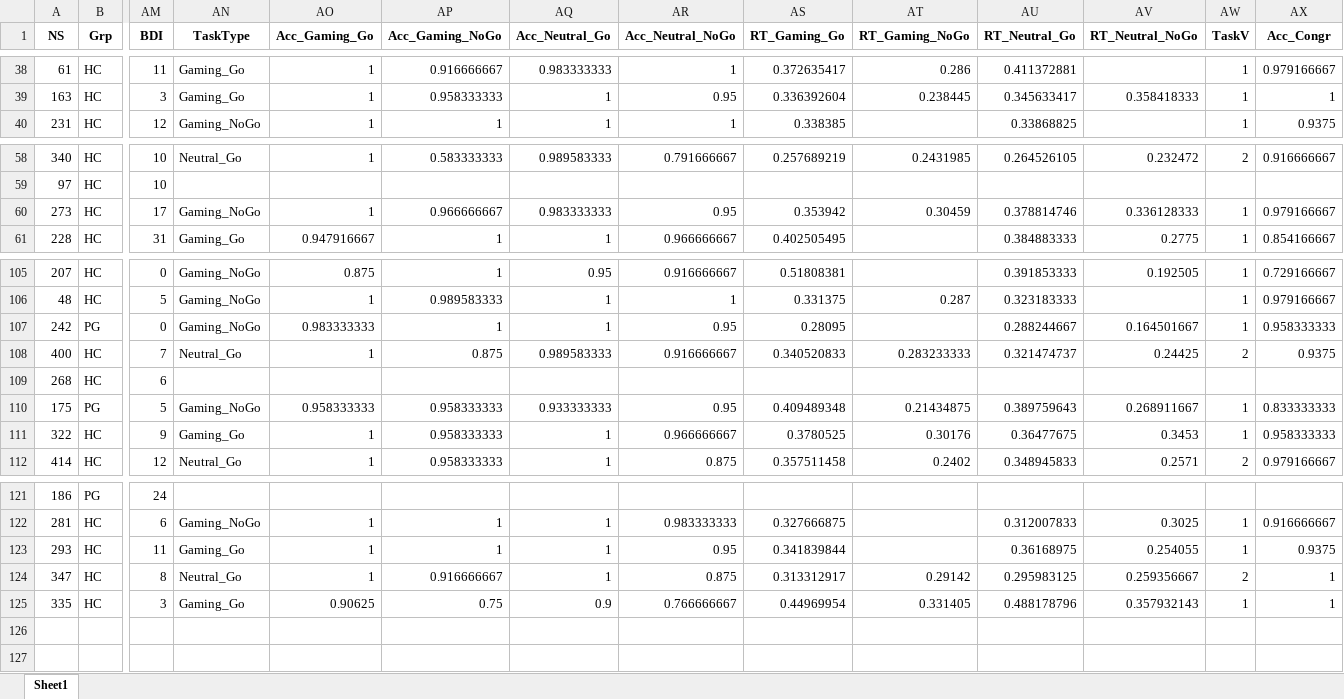
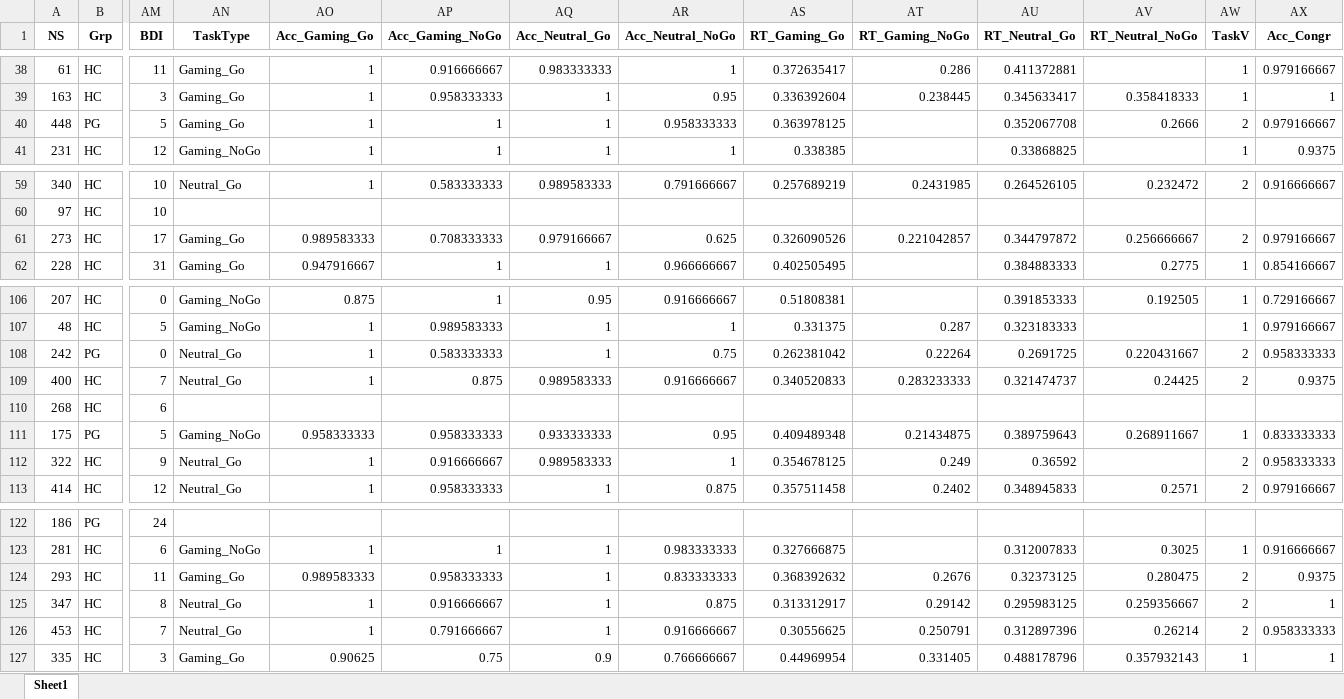
Before and after one commit to FWyckmans/OnlineVGstudy, an Excel workbook: Data/ProcessedData/dTot.xlsx, sheet Sheet1, drawn as a sheet; only a part is shown, gaps mark what is left out; values as stored, in another font and other column widths than the file's, no borders; addresses are those after the commit; rows hold the shown columns only; the diff covers the shown part only; the diff names each change by its address in the sheet, - before the commit and + after, or states it on an @@ line.

```diff
--- a/Data/ProcessedData/dTot.xlsx (sheet Sheet1)
+++ b/Data/ProcessedData/dTot.xlsx (sheet Sheet1)
+row 40: 448 | PG | 5 | Gaming_Go | 1 | 1 | 1 | 0.958333333 | 0.363978125 |  | 0.352067708 | 0.2666 | 2 | 0.979166667
-AN61 (TaskType): Gaming_NoGo
+AN61 (TaskType): Gaming_Go
-AO61 (Acc_Gaming_Go): 1
+AO61 (Acc_Gaming_Go): 0.989583333
-AP61 (Acc_Gaming_NoGo): 0.966666667
+AP61 (Acc_Gaming_NoGo): 0.708333333
-AQ61 (Acc_Neutral_Go): 0.983333333
+AQ61 (Acc_Neutral_Go): 0.979166667
-AR61 (Acc_Neutral_NoGo): 0.95
+AR61 (Acc_Neutral_NoGo): 0.625
-AS61 (RT_Gaming_Go): 0.353942
+AS61 (RT_Gaming_Go): 0.326090526
-AT61 (RT_Gaming_NoGo): 0.30459
+AT61 (RT_Gaming_NoGo): 0.221042857
-AU61 (RT_Neutral_Go): 0.378814746
+AU61 (RT_Neutral_Go): 0.344797872
-AV61 (RT_Neutral_NoGo): 0.336128333
+AV61 (RT_Neutral_NoGo): 0.256666667
-AW61 (TaskV): 1
+AW61 (TaskV): 2
-AN108 (TaskType): Gaming_NoGo
+AN108 (TaskType): Neutral_Go
-AO108 (Acc_Gaming_Go): 0.983333333
+AO108 (Acc_Gaming_Go): 1
-AP108 (Acc_Gaming_NoGo): 1
+AP108 (Acc_Gaming_NoGo): 0.583333333
-AR108 (Acc_Neutral_NoGo): 0.95
+AR108 (Acc_Neutral_NoGo): 0.75
-AS108 (RT_Gaming_Go): 0.28095
+AS108 (RT_Gaming_Go): 0.262381042
-AT108 (RT_Gaming_NoGo): (empty)
+AT108 (RT_Gaming_NoGo): 0.22264
-AU108 (RT_Neutral_Go): 0.288244667
+AU108 (RT_Neutral_Go): 0.2691725
-AV108 (RT_Neutral_NoGo): 0.164501667
+AV108 (RT_Neutral_NoGo): 0.220431667
-AW108 (TaskV): 1
+AW108 (TaskV): 2
-AN112 (TaskType): Gaming_Go
+AN112 (TaskType): Neutral_Go
-AP112 (Acc_Gaming_NoGo): 0.958333333
+AP112 (Acc_Gaming_NoGo): 0.916666667
-AQ112 (Acc_Neutral_Go): 1
+AQ112 (Acc_Neutral_Go): 0.989583333
-AR112 (Acc_Neutral_NoGo): 0.966666667
+AR112 (Acc_Neutral_NoGo): 1
-AS112 (RT_Gaming_Go): 0.3780525
+AS112 (RT_Gaming_Go): 0.354678125
-AT112 (RT_Gaming_NoGo): 0.30176
+AT112 (RT_Gaming_NoGo): 0.249
-AU112 (RT_Neutral_Go): 0.36477675
+AU112 (RT_Neutral_Go): 0.36592
-AV112 (RT_Neutral_NoGo): 0.3453
+AV112 (RT_Neutral_NoGo): (empty)
-AW112 (TaskV): 1
+AW112 (TaskV): 2
-AO124 (Acc_Gaming_Go): 1
+AO124 (Acc_Gaming_Go): 0.989583333
-AP124 (Acc_Gaming_NoGo): 1
+AP124 (Acc_Gaming_NoGo): 0.958333333
-AR124 (Acc_Neutral_NoGo): 0.95
+AR124 (Acc_Neutral_NoGo): 0.833333333
-AS124 (RT_Gaming_Go): 0.341839844
+AS124 (RT_Gaming_Go): 0.368392632
-AT124 (RT_Gaming_NoGo): (empty)
+AT124 (RT_Gaming_NoGo): 0.2676
-AU124 (RT_Neutral_Go): 0.36168975
+AU124 (RT_Neutral_Go): 0.32373125
-AV124 (RT_Neutral_NoGo): 0.254055
+AV124 (RT_Neutral_NoGo): 0.280475
-AW124 (TaskV): 1
+AW124 (TaskV): 2
+row 126: 453 | HC | 7 | Neutral_Go | 1 | 0.791666667 | 1 | 0.916666667 | 0.30556625 | 0.250791 | 0.312897396 | 0.26214 | 2 | 0.958333333
```
Also changed, not shown: 32 edited cells elsewhere in this sheet, 3 other files.
